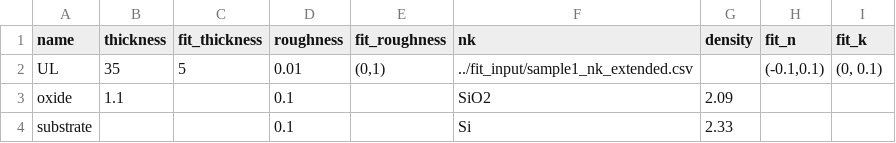
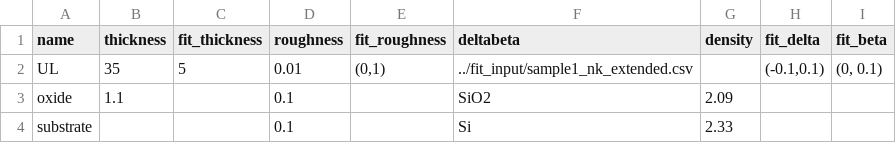
Before and after one commit to kasandrle/XRR_modeling, a CSV file: fit_input/sample1_set_up.csv, drawn as a sheet.

Commit message:
add description of input file, replaced some n and k with delta and beta

```diff
--- a/fit_input/sample1_set_up.csv
+++ b/fit_input/sample1_set_up.csv
@@ -1,2 +1,2 @@
-name,thickness,fit_thickness,roughness,fit_roughness,nk,density,fit_n,fit_k
+name,thickness,fit_thickness,roughness,fit_roughness,deltabeta,density,fit_delta,fit_beta
 UL,35,5,0.01,"(0,1)",../fit_input/sample1_nk_extended.csv,,"(-0.1,0.1)","(0, 0.1)"
```
Also changed, not shown: fit_input/sample1_nk_extended.csv, 5 other files.
